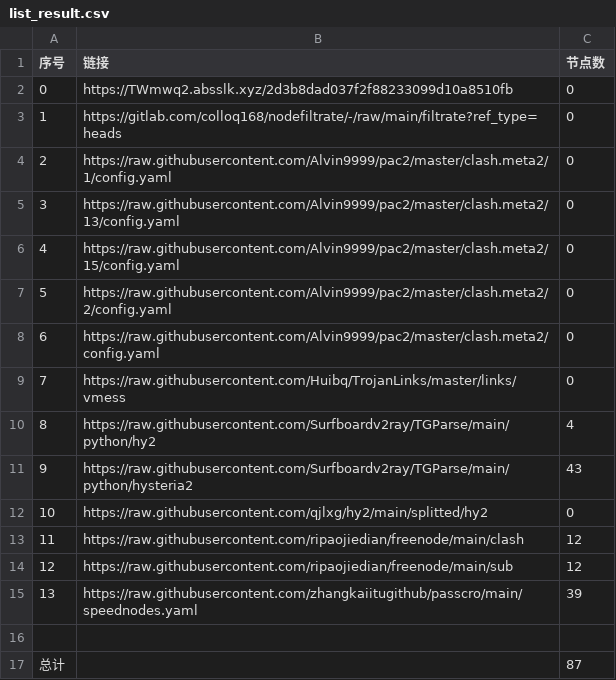
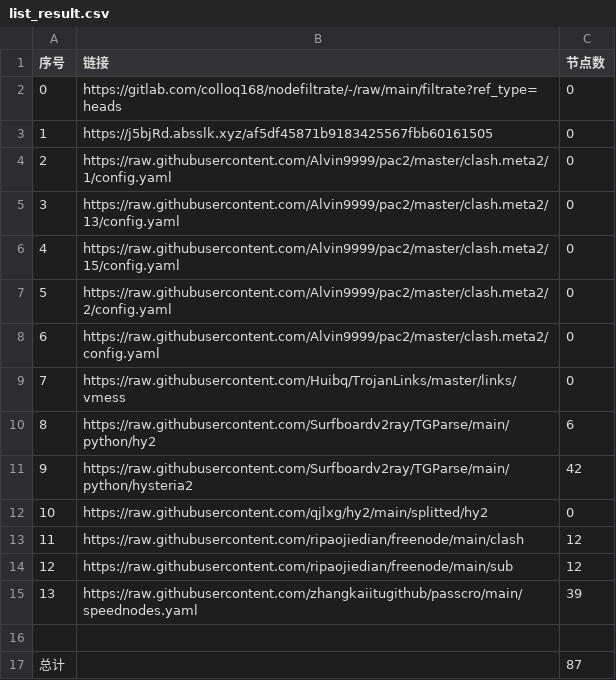
Before and after one commit to zcr268/AutoMergePublicNodes, a CSV file: list_result.csv, drawn as a sheet.

```diff
--- a/list_result.csv
+++ b/list_result.csv
@@ -1,4 +1,4 @@
 序号,链接,节点数
-0,https://TWmwq2.absslk.xyz/2d3b8dad037f2f88233099d10a8510fb,0
-1,https://gitlab.com/colloq168/nodefiltrate/-/raw/main/filtrate?ref_type=heads,0
+0,https://gitlab.com/colloq168/nodefiltrate/-/raw/main/filtrate?ref_type=heads,0
+1,https://j5bjRd.absslk.xyz/af5df45871b9183425567fbb60161505,0
 2,https://raw.githubusercontent.com/Alvin9999/pac2/master/clash.meta2/1/config.yaml,0
@@ -9,4 +9,4 @@
 7,https://raw.githubusercontent.com/Huibq/TrojanLinks/master/links/vmess,0
-8,https://raw.githubusercontent.com/Surfboardv2ray/TGParse/main/python/hy2,4
-9,https://raw.githubusercontent.com/Surfboardv2ray/TGParse/main/python/hysteria2,43
+8,https://raw.githubusercontent.com/Surfboardv2ray/TGParse/main/python/hy2,6
+9,https://raw.githubusercontent.com/Surfboardv2ray/TGParse/main/python/hysteria2,42
 10,https://raw.githubusercontent.com/qjlxg/hy2/main/splitted/hy2,0
```
Also changed, not shown: 10 other files.
